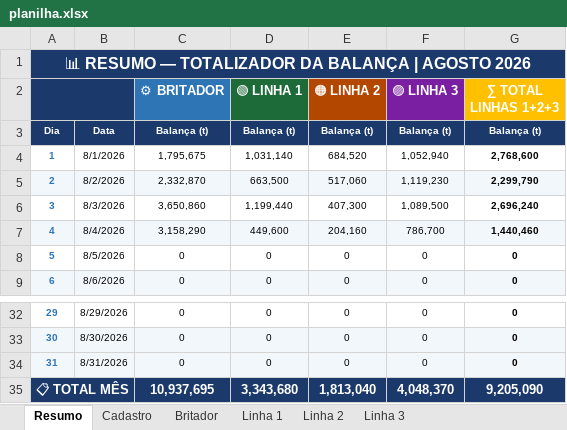
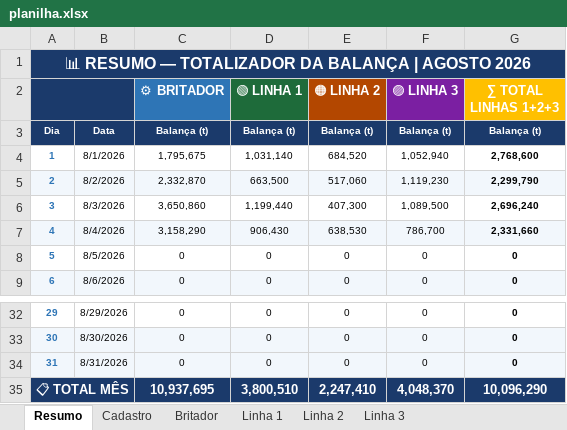
Before and after one commit to Plenz-code/BI-IMPACTANTES-PLANTA, an Excel workbook: planilha.xlsx, sheet Resumo, drawn as a sheet; only a part is shown, gaps mark what is left out; values as stored, in another font and other column widths than the file's, no borders; the diff names each change by its address in the sheet, - before the commit and + after, or states it on an @@ line.

```diff
--- a/planilha.xlsx (sheet Resumo)
+++ b/planilha.xlsx (sheet Resumo)
-D7 (🟢 LINHA 1): 449,600
+D7 (🟢 LINHA 1): 906,430
-E7 (🟠 LINHA 2): 204,160
+E7 (🟠 LINHA 2): 638,530
-G7 (∑ TOTAL LINHAS 1+2+3): 1,440,460
+G7 (∑ TOTAL LINHAS 1+2+3): 2,331,660
-D35 (🟢 LINHA 1): 3,343,680
+D35 (🟢 LINHA 1): 3,800,510
-E35 (🟠 LINHA 2): 1,813,040
+E35 (🟠 LINHA 2): 2,247,410
-G35 (∑ TOTAL LINHAS 1+2+3): 9,205,090
+G35 (∑ TOTAL LINHAS 1+2+3): 10,096,290
```
Also changed, not shown: sheet Linha 2, sheet Linha 1.
